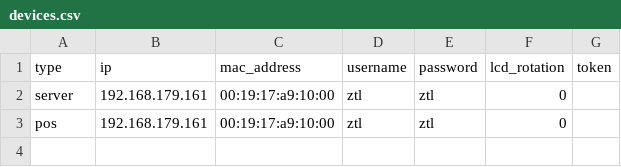
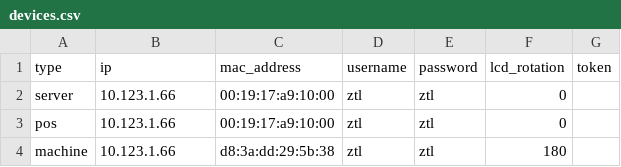
Before and after one commit to ZTL-Space/MAAPS, a CSV file: setup/devices.csv, drawn as a sheet.

Commit message:
devices added

```diff
--- a/setup/devices.csv
+++ b/setup/devices.csv
@@ -1,3 +1,4 @@
 type   , ip            , mac_address       , username , password  , lcd_rotation , token
-server , 192.168.179.161, 00:19:17:a9:10:00 , ztl      , ztl , 0        ,
-pos    , 192.168.179.161, 00:19:17:a9:10:00 , ztl      , ztl , 0        ,
+server , 10.123.1.66, 00:19:17:a9:10:00 , ztl      , ztl , 0        ,
+pos , 10.123.1.66, 00:19:17:a9:10:00 , ztl      , ztl , 0        ,
+machine    , 10.123.1.66, d8:3a:dd:29:5b:38 , ztl      , ztl , 180        ,
```
